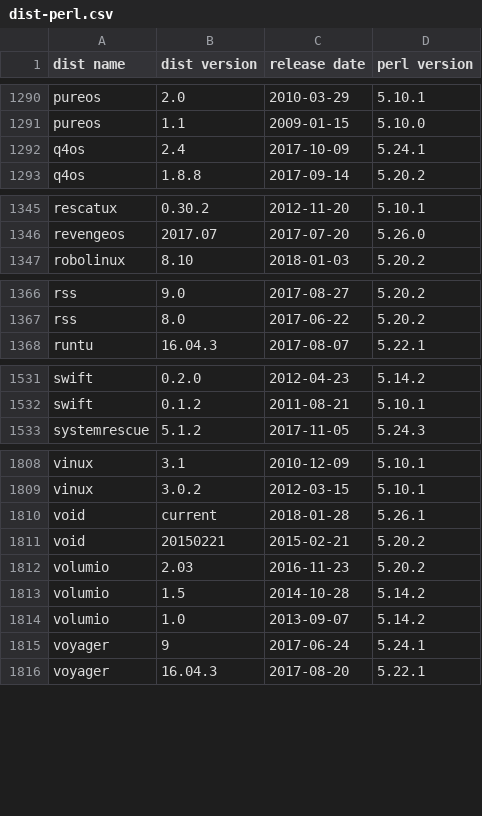
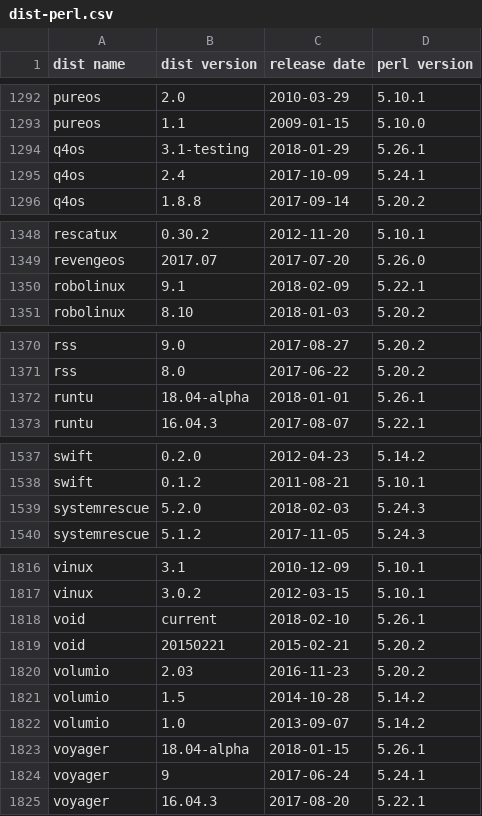
Before and after one commit to Tux/System-Info, a CSV file: sandbox/dist-perl.csv, drawn as a sheet; only a part is shown, gaps mark what is left out; the diff covers the shown part only.

Commit message:
Update distro list
• New kali, osmc, q4os, robolinux, runtu, steamos, systemrescue, voyager
• Adds ubports

```diff
--- a/sandbox/dist-perl.csv
+++ b/sandbox/dist-perl.csv
@@ -1291,2 +1293,3 @@ pureos,2.0,2010-03-29,5.10.1
 pureos,1.1,2009-01-15,5.10.0
+q4os,3.1-testing,2018-01-29,5.26.1
 q4os,2.4,2017-10-09,5.24.1
@@ -1346,2 +1349,3 @@ rescatux,0.30.2,2012-11-20,5.10.1
 revengeos,2017.07,2017-07-20,5.26.0
+robolinux,9.1,2018-02-09,5.22.1
 robolinux,8.10,2018-01-03,5.20.2
@@ -1367,2 +1371,3 @@ rss,9.0,2017-08-27,5.20.2
 rss,8.0,2017-06-22,5.20.2
+runtu,18.04-alpha,2018-01-01,5.26.1
 runtu,16.04.3,2017-08-07,5.22.1
@@ -1532,2 +1538,3 @@ swift,0.2.0,2012-04-23,5.14.2
 swift,0.1.2,2011-08-21,5.10.1
+systemrescue,5.2.0,2018-02-03,5.24.3
 systemrescue,5.1.2,2017-11-05,5.24.3
@@ -1809,3 +1817,3 @@ vinux,3.1,2010-12-09,5.10.1
 vinux,3.0.2,2012-03-15,5.10.1
-void,current,2018-01-28,5.26.1
+void,current,2018-02-10,5.26.1
 void,20150221,2015-02-21,5.20.2
@@ -1814,2 +1822,3 @@ volumio,1.5,2014-10-28,5.14.2
 volumio,1.0,2013-09-07,5.14.2
+voyager,18.04-alpha,2018-01-15,5.26.1
 voyager,9,2017-06-24,5.24.1
```
Also changed, not shown: 5 added rows, 1 removed row and 64 edited cells elsewhere in this file.
